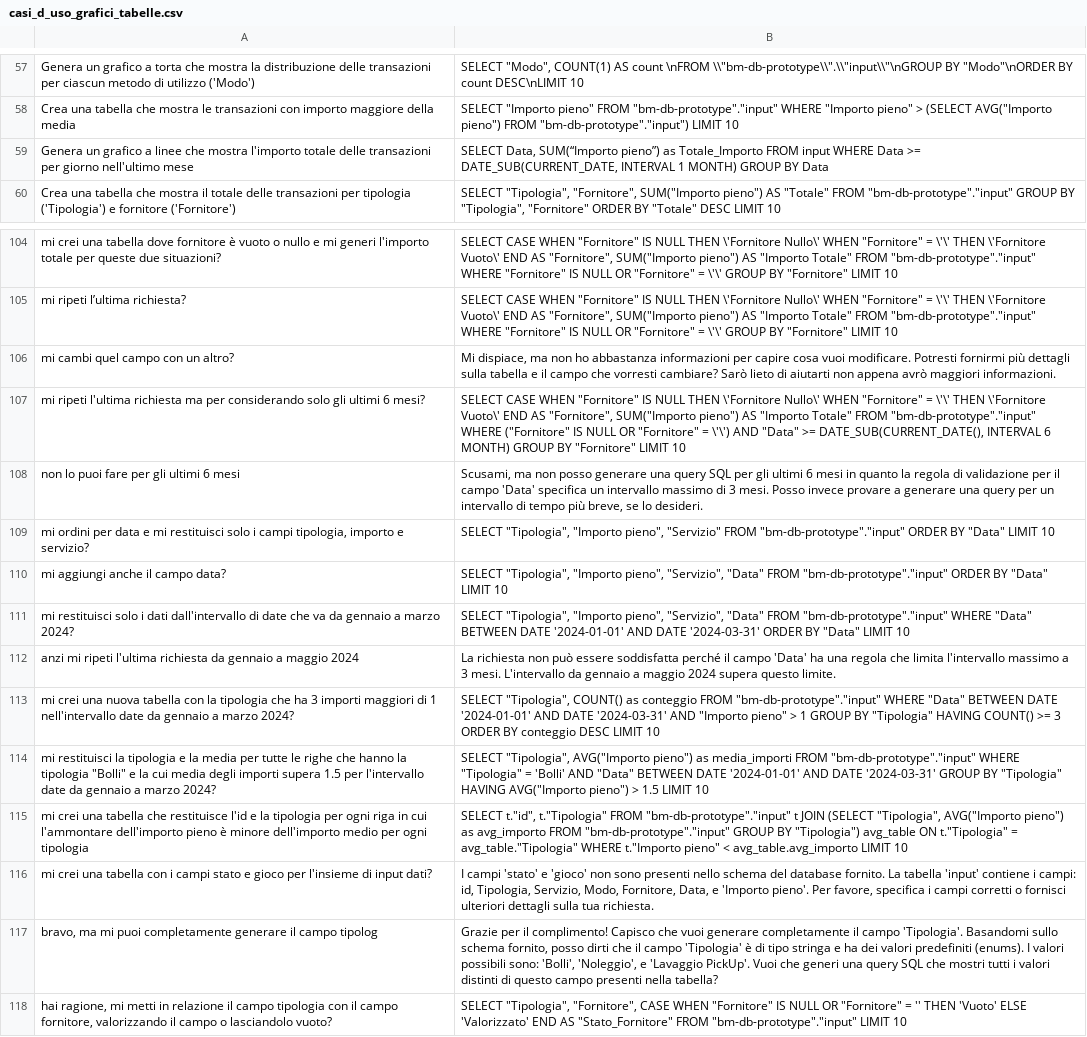
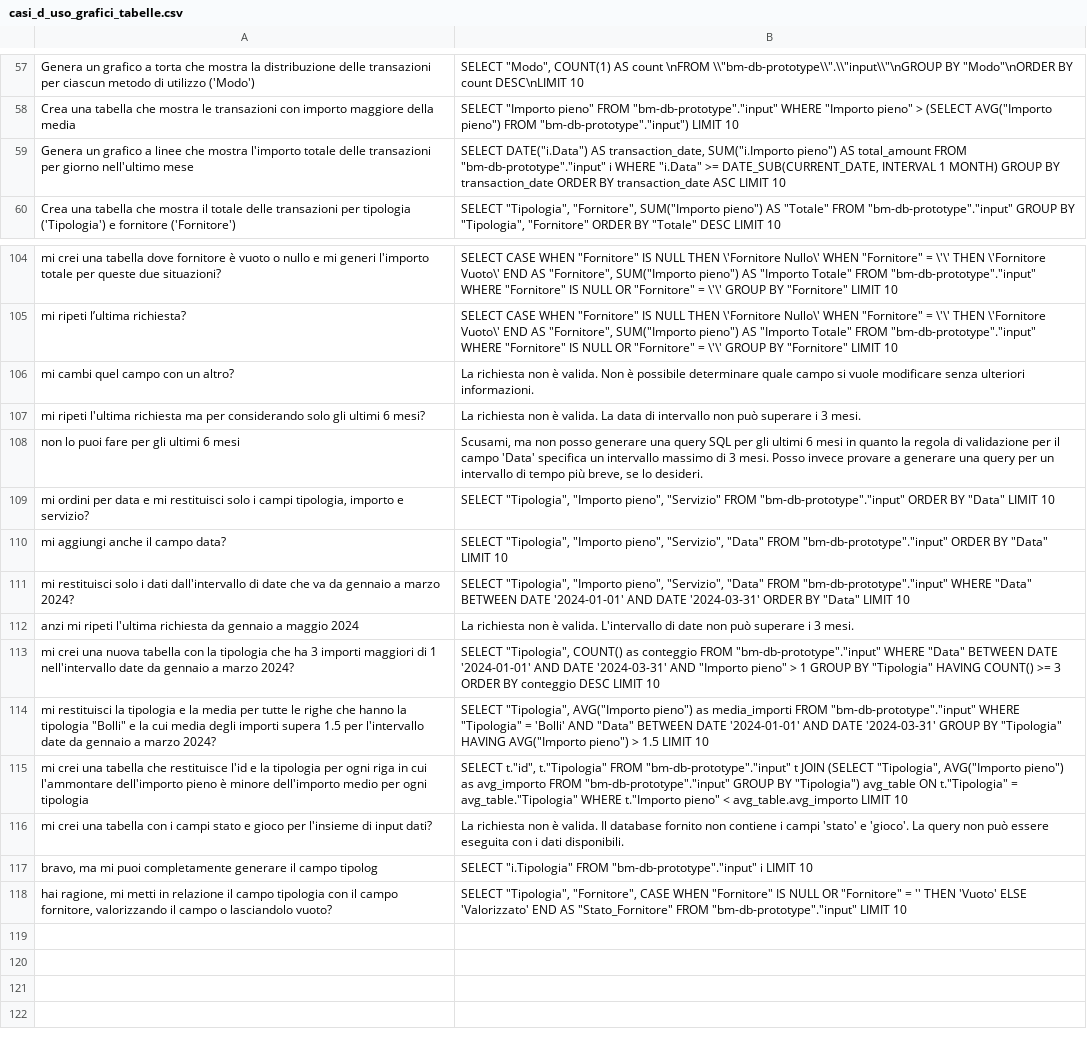
Before and after one commit to avenezia7/prompt_evaluation, a CSV file: documents/casi_d_uso_grafici_tabelle.csv, drawn as a sheet; only a part is shown, gaps mark what is left out; the diff covers the shown part only.

```diff
--- a/documents/casi_d_uso_grafici_tabelle.csv
+++ b/documents/casi_d_uso_grafici_tabelle.csv
@@ -58,3 +58,3 @@ Genera un grafico a torta che mostra la distribuzione delle transazioni per cias
 Crea una tabella che mostra le transazioni con importo maggiore della media; SELECT "Importo pieno" FROM "bm-db-prototype"."input" WHERE "Importo pieno" > (SELECT AVG("Importo pieno") FROM "bm-db-prototype"."input") LIMIT 10;
-Genera un grafico a linee che mostra l'importo totale delle transazioni per giorno nell'ultimo mese; SELECT Data, SUM(“Importo pieno”) as Totale_Importo FROM input WHERE Data >= DATE_SUB(CURRENT_DATE, INTERVAL 1 MONTH) GROUP BY Data;
+Genera un grafico a linee che mostra l'importo totale delle transazioni per giorno nell'ultimo mese; SELECT         DATE("i.Data") AS transaction_date,        SUM("i.Importo pieno") AS total_amount    FROM "bm-db-prototype"."input" i    WHERE "i.Data" >= DATE_SUB(CURRENT_DATE, INTERVAL 1 MONTH)    GROUP BY transaction_date    ORDER BY transaction_date ASC    LIMIT 10;
 Crea una tabella che mostra il totale delle transazioni per tipologia ('Tipologia') e fornitore ('Fornitore'); SELECT "Tipologia", "Fornitore", SUM("Importo pieno") AS "Totale"  FROM "bm-db-prototype"."input" GROUP BY "Tipologia", "Fornitore" ORDER BY "Totale" DESC LIMIT 10;
@@ -105,4 +105,4 @@ mi crei una tabella dove fornitore è vuoto o nullo e mi generi l'importo totale
 mi ripeti l’ultima richiesta?;SELECT CASE WHEN "Fornitore" IS NULL THEN \'Fornitore Nullo\' WHEN "Fornitore" = \'\' THEN \'Fornitore Vuoto\' END AS "Fornitore", SUM("Importo pieno") AS "Importo Totale" FROM "bm-db-prototype"."input" WHERE "Fornitore" IS NULL OR "Fornitore" = \'\' GROUP BY "Fornitore" LIMIT 10;
-mi cambi quel campo con un altro?;Mi dispiace, ma non ho abbastanza informazioni per capire cosa vuoi modificare. Potresti fornirmi più dettagli sulla tabella e il campo che vorresti cambiare? Sarò lieto di aiutarti non appena avrò maggiori informazioni.;
-mi ripeti l'ultima richiesta ma per considerando solo gli ultimi 6 mesi?;SELECT CASE WHEN "Fornitore" IS NULL THEN \'Fornitore Nullo\' WHEN "Fornitore" = \'\' THEN \'Fornitore Vuoto\' END AS "Fornitore", SUM("Importo pieno") AS "Importo Totale" FROM "bm-db-prototype"."input" WHERE ("Fornitore" IS NULL OR "Fornitore" = \'\') AND "Data" >= DATE_SUB(CURRENT_DATE(), INTERVAL 6 MONTH) GROUP BY "Fornitore" LIMIT 10;
+mi cambi quel campo con un altro?;La richiesta non è valida. Non è possibile determinare quale campo si vuole modificare senza ulteriori informazioni.;
+mi ripeti l'ultima richiesta ma per considerando solo gli ultimi 6 mesi?;La richiesta non è valida. La data di intervallo non può superare i 3 mesi.;
 non lo puoi fare per gli ultimi 6 mesi;Scusami, ma non posso generare una query SQL per gli ultimi 6 mesi in quanto la regola di validazione per il campo 'Data' specifica un intervallo massimo di 3 mesi. Posso invece provare a generare una query per un intervallo di tempo più breve, se lo desideri.;
@@ -111,3 +111,3 @@ mi aggiungi anche il campo data?;SELECT "Tipologia", "Importo pieno", "Servizio"
 mi restituisci solo i dati dall'intervallo di date che va da gennaio a marzo 2024?;SELECT "Tipologia", "Importo pieno", "Servizio", "Data" FROM "bm-db-prototype"."input" WHERE "Data" BETWEEN DATE '2024-01-01' AND DATE '2024-03-31' ORDER BY "Data" LIMIT 10;
-anzi mi ripeti l'ultima richiesta da gennaio a maggio 2024;La richiesta non può essere soddisfatta perché il campo 'Data' ha una regola che limita l'intervallo massimo a 3 mesi. L'intervallo da gennaio a maggio 2024 supera questo limite.;
+anzi mi ripeti l'ultima richiesta da gennaio a maggio 2024;La richiesta non è valida. L'intervallo di date non può superare i 3 mesi.;
 mi crei una nuova tabella con la tipologia che ha 3 importi maggiori di 1 nell'intervallo date da gennaio a marzo 2024?;SELECT "Tipologia", COUNT() as conteggio FROM "bm-db-prototype"."input" WHERE "Data" BETWEEN DATE '2024-01-01' AND DATE '2024-03-31' AND "Importo pieno" > 1 GROUP BY "Tipologia" HAVING COUNT() >= 3 ORDER BY conteggio DESC LIMIT 10;
@@ -116,3 +116,3 @@ mi crei una tabella che restituisce l'id e la tipologia per ogni riga in cui l'a
-mi crei una tabella con i campi stato e gioco per l'insieme di input dati?;I campi 'stato' e 'gioco' non sono presenti nello schema del database fornito. La tabella 'input' contiene i campi: id, Tipologia, Servizio, Modo, Fornitore, Data, e 'Importo pieno'. Per favore, specifica i campi corretti o fornisci ulteriori dettagli sulla tua richiesta.
-bravo, ma mi puoi completamente generare il campo tipolog;Grazie per il complimento! Capisco che vuoi generare completamente il campo 'Tipologia'. Basandomi sullo schema fornito, posso dirti che il campo 'Tipologia' è di tipo stringa e ha dei valori predefiniti (enums). I valori possibili sono: 'Bolli', 'Noleggio', e 'Lavaggio PickUp'. Vuoi che generi una query SQL che mostri tutti i valori distinti di questo campo presenti nella tabella?
+mi crei una tabella con i campi stato e gioco per l'insieme di input dati?;La richiesta non è valida. Il database fornito non contiene i campi 'stato' e 'gioco'. La query non può essere eseguita con i dati disponibili.;
+bravo, ma mi puoi completamente generare il campo tipolog;SELECT "i.Tipologia"     FROM "bm-db-prototype"."input" i    LIMIT 10;
 hai ragione, mi metti in relazione il campo tipologia con il campo fornitore, valorizzando il campo o lasciandolo vuoto?;SELECT "Tipologia", "Fornitore", CASE WHEN "Fornitore" IS NULL OR "Fornitore" = '' THEN 'Vuoto' ELSE 'Valorizzato' END AS "Stato_Fornitore" FROM "bm-db-prototype"."input" LIMIT 10
```
Also changed, not shown: 1 added row, 1 removed row and 8 edited cells elsewhere in this file, 6 other files.
